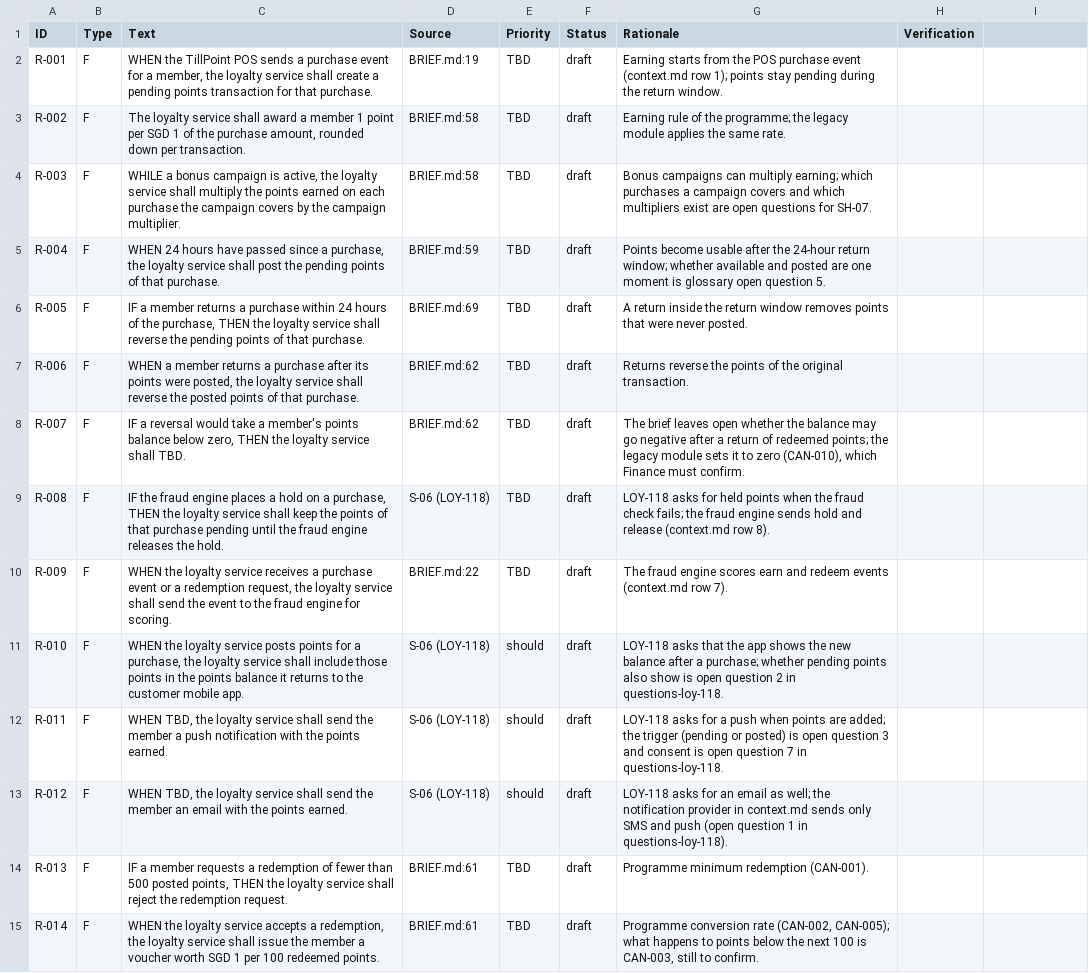
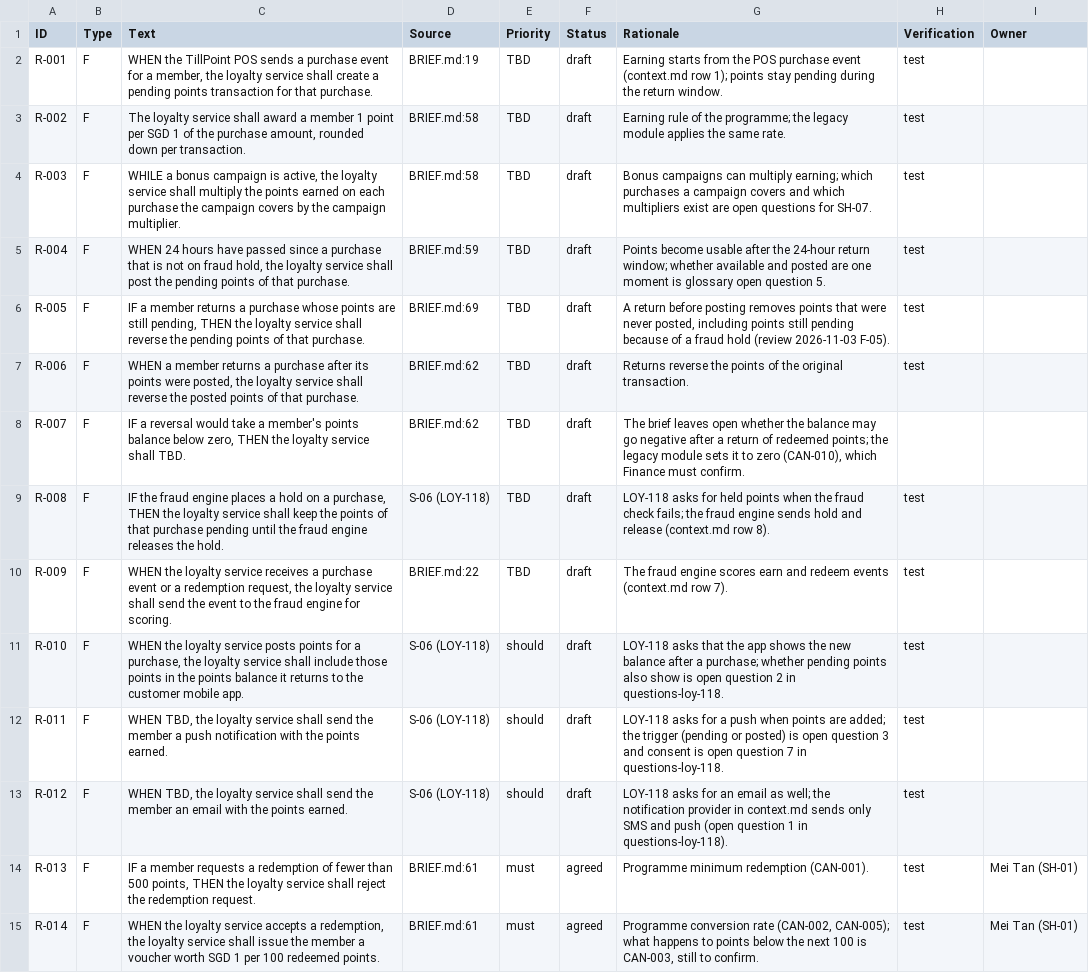
Before and after one commit to renzrollon/hairspring, a CSV file: examples/loyalty-points/requirements/requirements.csv, drawn as a sheet; only a part is shown; the diff covers the shown part only; the diff names each change by its address in the sheet, - before the commit and + after, or states it on an @@ line.

```diff
--- a/examples/loyalty-points/requirements/requirements.csv
+++ b/examples/loyalty-points/requirements/requirements.csv
-I1: (empty)
+I1: Owner
-H2:H7 (Verification): (empty)
+H2:H7 (Verification): test
-C5 (Text): …since a purchase, the loyalty…
+C5 (Text): …since a purchase that is not on fraud hold, the loyalty…
-C6 (Text): …a purchase within 24 hours of the purchase, THEN the…
+C6 (Text): …a purchase whose points are still pending, THEN the…
-G6 (Rationale): A return inside the return window removes points that were never posted.
+G6 (Rationale): A return before posting removes points that were never posted, including points still pending because of a fraud hold (review 2026-11-03 F-05).
-H9:H15 (Verification): (empty)
+H9:H15 (Verification): test
-C14 (Text): …than 500 posted points, THEN…
+C14 (Text): …than 500 points, THEN…
-E14:E15 (Priority): TBD
+E14:E15 (Priority): must
-F14:F15 (Status): draft
+F14:F15 (Status): agreed
-I14:I15 (Owner): (empty)
+I14:I15 (Owner): Mei Tan (SH-01)
```
Also changed, not shown: 2 added rows and 30 edited cells elsewhere in this file, examples/loyalty-points/requirements/constraints.csv, examples/loyalty-points/requirements/sources.csv, 27 other files.
